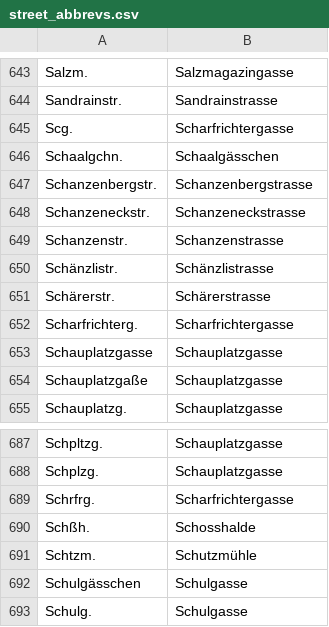
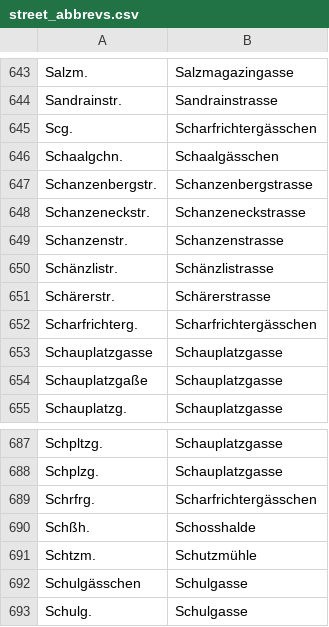
Before and after one commit to brawer/bern-addresses, a CSV file: src/street_abbrevs.csv, drawn as a sheet; only a part is shown, gaps mark what is left out.

Commit message:
Scharfrichtergasse -> Scharfrichtergässchen

```diff
--- a/src/street_abbrevs.csv
+++ b/src/street_abbrevs.csv
@@ -644,3 +644,3 @@ Salzm.,Salzmagazingasse
 Sandrainstr.,Sandrainstrasse
-Scg.,Scharfrichtergasse
+Scg.,Scharfrichtergässchen
 Schaalgchn.,Schaalgässchen
@@ -651,3 +651,3 @@ Schänzlistr.,Schänzlistrasse
 Schärerstr.,Schärerstrasse
-Scharfrichterg.,Scharfrichtergasse
+Scharfrichterg.,Scharfrichtergässchen
 Schauplatzgasse,Schauplatzgasse
@@ -688,3 +688,3 @@ Schpltzg.,Schauplatzgasse
 Schplzg.,Schauplatzgasse
-Schrfrg.,Scharfrichtergasse
+Schrfrg.,Scharfrichtergässchen
 Schßh.,Schosshalde
```
